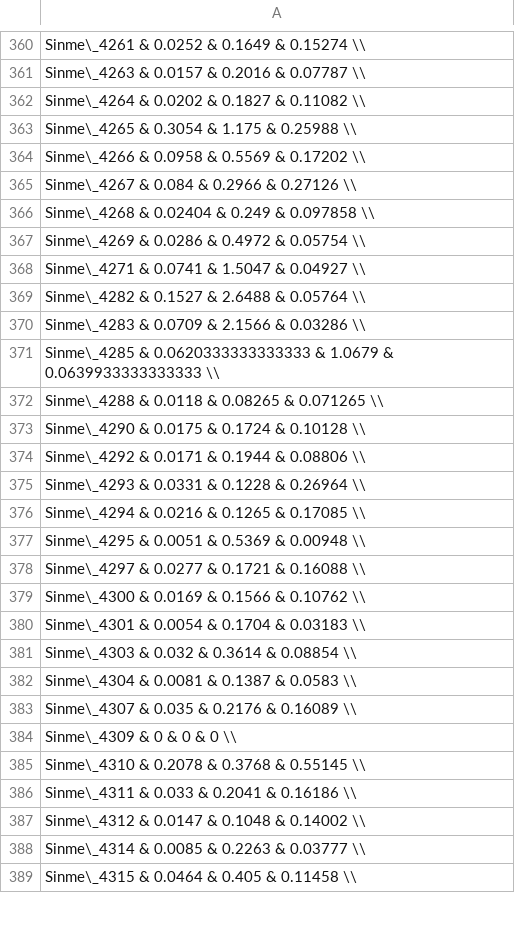
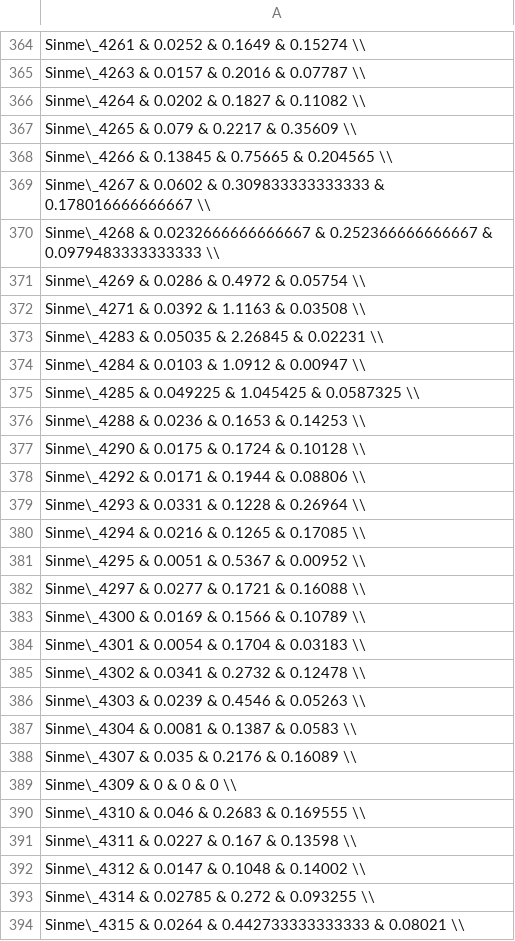
Before and after one commit to dlato/Location_of_Substitutions_and_Bacterial_Arrangements, a CSV file: Data/pSymB_supp_table2.csv (was pSymB_supp_table2.csv), drawn as a sheet; only a part is shown, gaps mark what is left out; the diff covers the shown part only.

```diff
--- a/pSymB_supp_table2.csv
+++ b/Data/pSymB_supp_table2.csv
@@ -362,12 +366,12 @@ Sinme\_4263 & 0.0157 & 0.2016 & 0.07787 \\
 Sinme\_4264 & 0.0202 & 0.1827 & 0.11082 \\
-Sinme\_4265 & 0.3054 & 1.175 & 0.25988 \\
-Sinme\_4266 & 0.0958 & 0.5569 & 0.17202 \\
-Sinme\_4267 & 0.084 & 0.2966 & 0.27126 \\
-Sinme\_4268 & 0.02404 & 0.249 & 0.097858 \\
+Sinme\_4265 & 0.079 & 0.2217 & 0.35609 \\
+Sinme\_4266 & 0.13845 & 0.75665 & 0.204565 \\
+Sinme\_4267 & 0.0602 & 0.309833333333333 & 0.178016666666667 \\
+Sinme\_4268 & 0.0232666666666667 & 0.252366666666667 & 0.0979483333333333 \\
 Sinme\_4269 & 0.0286 & 0.4972 & 0.05754 \\
-Sinme\_4271 & 0.0741 & 1.5047 & 0.04927 \\
-Sinme\_4282 & 0.1527 & 2.6488 & 0.05764 \\
-Sinme\_4283 & 0.0709 & 2.1566 & 0.03286 \\
-Sinme\_4285 & 0.0620333333333333 & 1.0679 & 0.0639933333333333 \\
-Sinme\_4288 & 0.0118 & 0.08265 & 0.071265 \\
+Sinme\_4271 & 0.0392 & 1.1163 & 0.03508 \\
+Sinme\_4283 & 0.05035 & 2.26845 & 0.02231 \\
+Sinme\_4284 & 0.0103 & 1.0912 & 0.00947 \\
+Sinme\_4285 & 0.049225 & 1.045425 & 0.0587325 \\
+Sinme\_4288 & 0.0236 & 0.1653 & 0.14253 \\
 Sinme\_4290 & 0.0175 & 0.1724 & 0.10128 \\
@@ -376,7 +380,8 @@ Sinme\_4293 & 0.0331 & 0.1228 & 0.26964 \\
 Sinme\_4294 & 0.0216 & 0.1265 & 0.17085 \\
-Sinme\_4295 & 0.0051 & 0.5369 & 0.00948 \\
+Sinme\_4295 & 0.0051 & 0.5367 & 0.00952 \\
 Sinme\_4297 & 0.0277 & 0.1721 & 0.16088 \\
-Sinme\_4300 & 0.0169 & 0.1566 & 0.10762 \\
+Sinme\_4300 & 0.0169 & 0.1566 & 0.10789 \\
 Sinme\_4301 & 0.0054 & 0.1704 & 0.03183 \\
-Sinme\_4303 & 0.032 & 0.3614 & 0.08854 \\
+Sinme\_4302 & 0.0341 & 0.2732 & 0.12478 \\
+Sinme\_4303 & 0.0239 & 0.4546 & 0.05263 \\
 Sinme\_4304 & 0.0081 & 0.1387 & 0.0583 \\
@@ -384,6 +389,6 @@ Sinme\_4307 & 0.035 & 0.2176 & 0.16089 \\
 Sinme\_4309 & 0 & 0 & 0 \\
-Sinme\_4310 & 0.2078 & 0.3768 & 0.55145 \\
-Sinme\_4311 & 0.033 & 0.2041 & 0.16186 \\
+Sinme\_4310 & 0.046 & 0.2683 & 0.169555 \\
+Sinme\_4311 & 0.0227 & 0.167 & 0.13598 \\
 Sinme\_4312 & 0.0147 & 0.1048 & 0.14002 \\
-Sinme\_4314 & 0.0085 & 0.2263 & 0.03777 \\
-Sinme\_4315 & 0.0464 & 0.405 & 0.11458 \\
+Sinme\_4314 & 0.02785 & 0.272 & 0.093255 \\
+Sinme\_4315 & 0.0264 & 0.442733333333333 & 0.08021 \\
```
Also changed, not shown: 18 added rows, 16 removed rows and 135 edited cells elsewhere in this file, Data/pSymA_supp_table2.csv, 8 other files.
